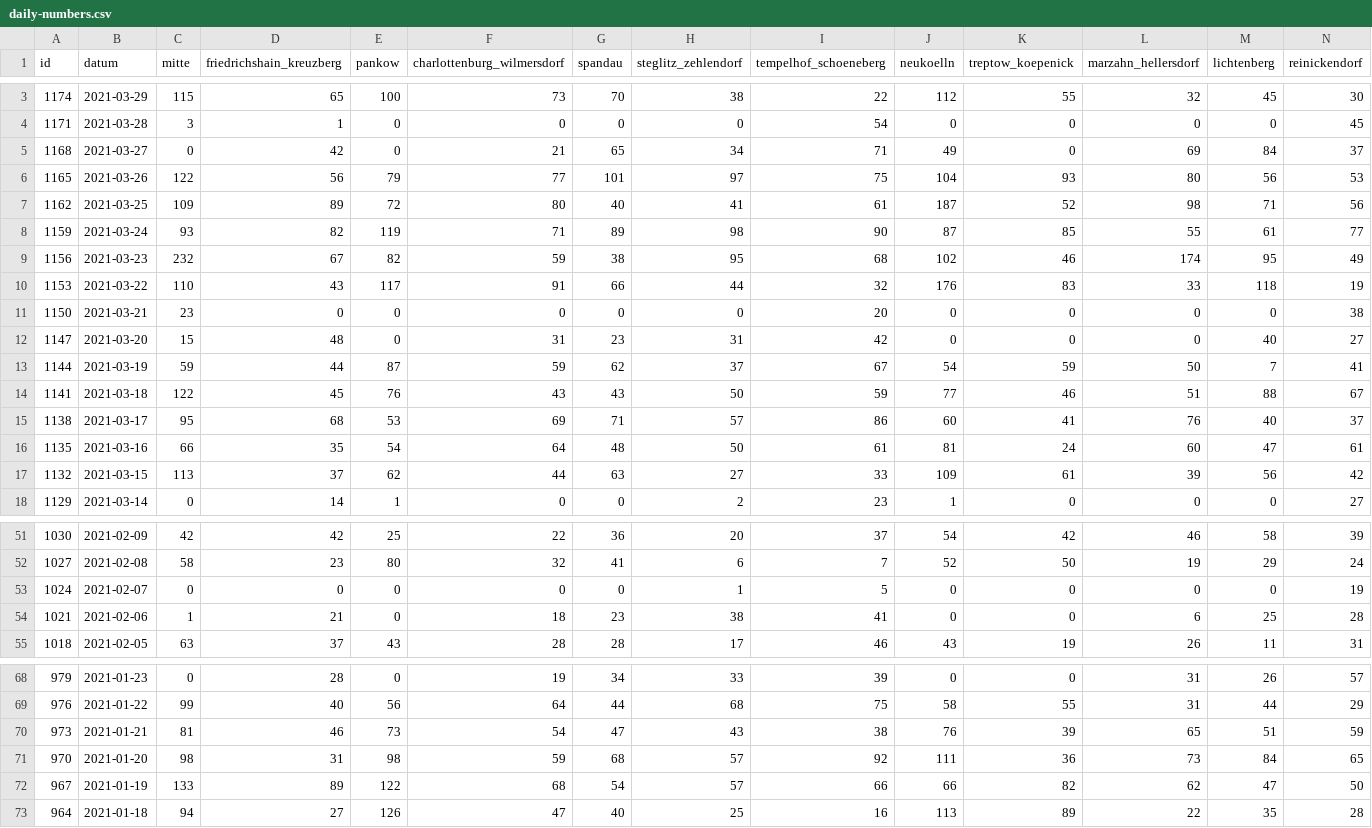
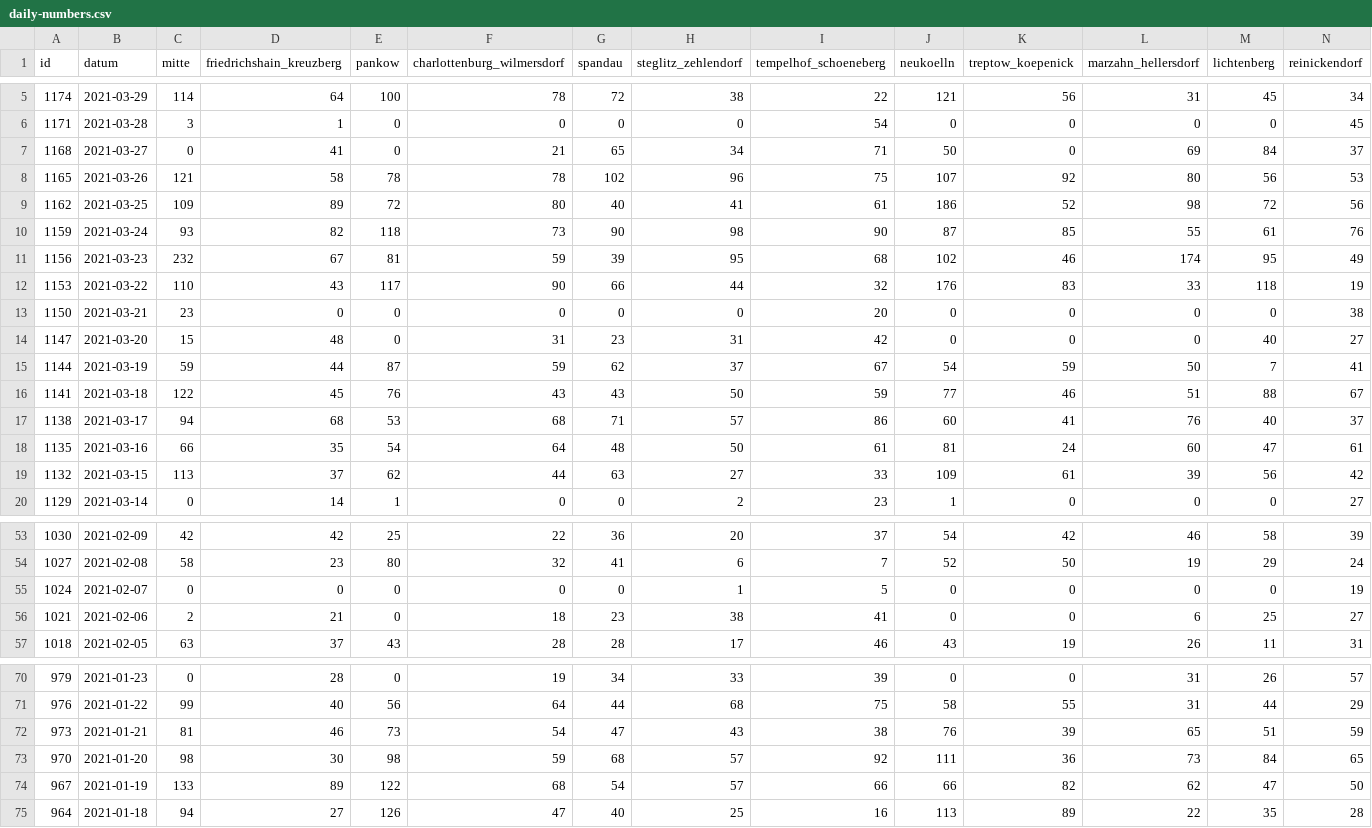
Before and after one commit to MarkusH/covid19-berlin, a CSV file: data/daily-numbers.csv, drawn as a sheet; only a part is shown, gaps mark what is left out; the diff covers the shown part only.

```diff
--- a/data/daily-numbers.csv
+++ b/data/daily-numbers.csv
@@ -3,9 +5,9 @@
-"1174";"2021-03-29";"115";"65";"100";"73";"70";"38";"22";"112";"55";"32";"45";"30"
+"1174";"2021-03-29";"114";"64";"100";"78";"72";"38";"22";"121";"56";"31";"45";"34"
 "1171";"2021-03-28";"3";"1";"0";"0";"0";"0";"54";"0";"0";"0";"0";"45"
-"1168";"2021-03-27";"0";"42";"0";"21";"65";"34";"71";"49";"0";"69";"84";"37"
-"1165";"2021-03-26";"122";"56";"79";"77";"101";"97";"75";"104";"93";"80";"56";"53"
-"1162";"2021-03-25";"109";"89";"72";"80";"40";"41";"61";"187";"52";"98";"71";"56"
-"1159";"2021-03-24";"93";"82";"119";"71";"89";"98";"90";"87";"85";"55";"61";"77"
-"1156";"2021-03-23";"232";"67";"82";"59";"38";"95";"68";"102";"46";"174";"95";"49"
-"1153";"2021-03-22";"110";"43";"117";"91";"66";"44";"32";"176";"83";"33";"118";"19"
+"1168";"2021-03-27";"0";"41";"0";"21";"65";"34";"71";"50";"0";"69";"84";"37"
+"1165";"2021-03-26";"121";"58";"78";"78";"102";"96";"75";"107";"92";"80";"56";"53"
+"1162";"2021-03-25";"109";"89";"72";"80";"40";"41";"61";"186";"52";"98";"72";"56"
+"1159";"2021-03-24";"93";"82";"118";"73";"90";"98";"90";"87";"85";"55";"61";"76"
+"1156";"2021-03-23";"232";"67";"81";"59";"39";"95";"68";"102";"46";"174";"95";"49"
+"1153";"2021-03-22";"110";"43";"117";"90";"66";"44";"32";"176";"83";"33";"118";"19"
 "1150";"2021-03-21";"23";"0";"0";"0";"0";"0";"20";"0";"0";"0";"0";"38"
@@ -14,3 +16,3 @@
 "1141";"2021-03-18";"122";"45";"76";"43";"43";"50";"59";"77";"46";"51";"88";"67"
-"1138";"2021-03-17";"95";"68";"53";"69";"71";"57";"86";"60";"41";"76";"40";"37"
+"1138";"2021-03-17";"94";"68";"53";"68";"71";"57";"86";"60";"41";"76";"40";"37"
 "1135";"2021-03-16";"66";"35";"54";"64";"48";"50";"61";"81";"24";"60";"47";"61"
@@ -53,3 +55,3 @@
 "1024";"2021-02-07";"0";"0";"0";"0";"0";"1";"5";"0";"0";"0";"0";"19"
-"1021";"2021-02-06";"1";"21";"0";"18";"23";"38";"41";"0";"0";"6";"25";"28"
+"1021";"2021-02-06";"2";"21";"0";"18";"23";"38";"41";"0";"0";"6";"25";"27"
 "1018";"2021-02-05";"63";"37";"43";"28";"28";"17";"46";"43";"19";"26";"11";"31"
@@ -70,3 +72,3 @@
 "973";"2021-01-21";"81";"46";"73";"54";"47";"43";"38";"76";"39";"65";"51";"59"
-"970";"2021-01-20";"98";"31";"98";"59";"68";"57";"92";"111";"36";"73";"84";"65"
+"970";"2021-01-20";"98";"30";"98";"59";"68";"57";"92";"111";"36";"73";"84";"65"
 "967";"2021-01-19";"133";"89";"122";"68";"54";"57";"66";"66";"82";"62";"47";"50"
```
Also changed, not shown: 2 added rows and 21 edited cells elsewhere in this file, data/7-day-incidence.csv.
